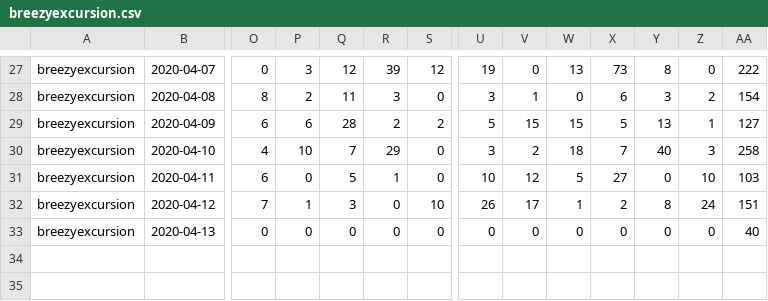
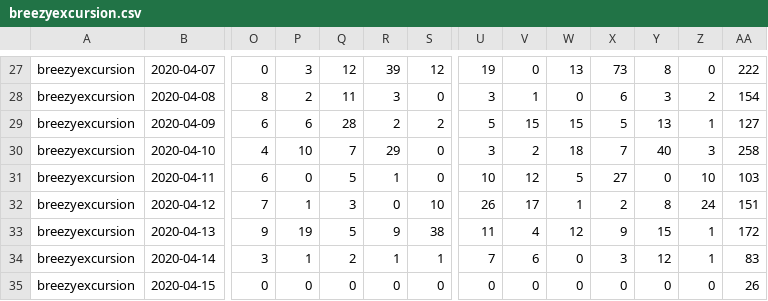
Before and after one commit to kenneththomas/ari6, a CSV file: stats/user/breezyexcursion.csv, drawn as a sheet; only a part is shown, gaps mark what is left out; rows hold the shown columns only; the diff names each change by its address in the sheet, - before the commit and + after, or states it on an @@ line.

```diff
--- a/stats/user/breezyexcursion.csv
+++ b/stats/user/breezyexcursion.csv
-O33: 0
+O33: 9
-P33: 0
+P33: 19
-Q33: 0
+Q33: 5
-R33: 0
+R33: 9
-S33: 0
+S33: 38
-U33: 0
+U33: 11
-V33: 0
+V33: 4
-W33: 0
+W33: 12
-X33: 0
+X33: 9
-Y33: 0
+Y33: 15
-Z33: 0
+Z33: 1
-AA33: 40
+AA33: 172
+row 34: breezyexcursion | 2020-04-14 | 3 | 1 | 2 | 1 | 1 | 7 | 6 | 0 | 3 | 12 | 1 | 83
+row 35: breezyexcursion | 2020-04-15 | 0 | 0 | 0 | 0 | 0 | 0 | 0 | 0 | 0 | 0 | 0 | 26
```
Also changed, not shown: stats/daily/2020-04-13.csv, stats/user/Chucky2sRevenge.csv, 32 other files.
